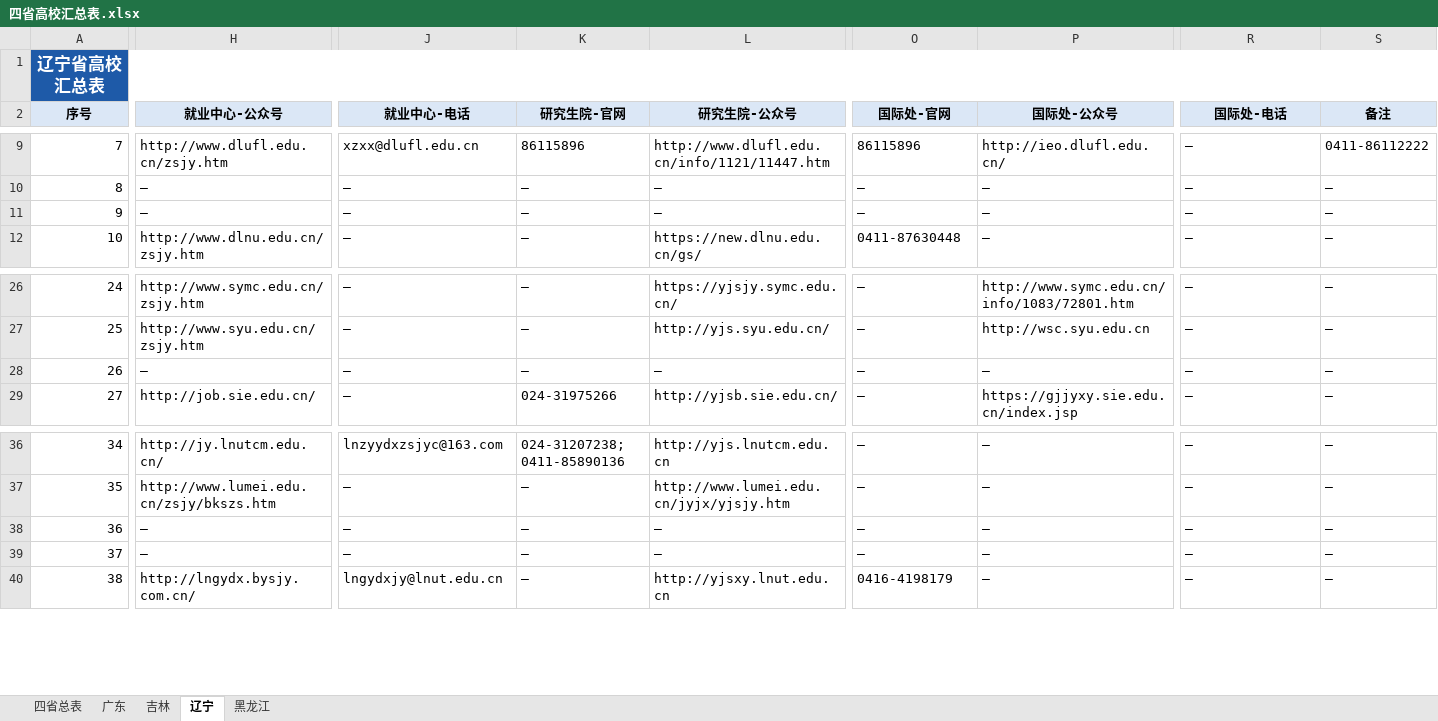
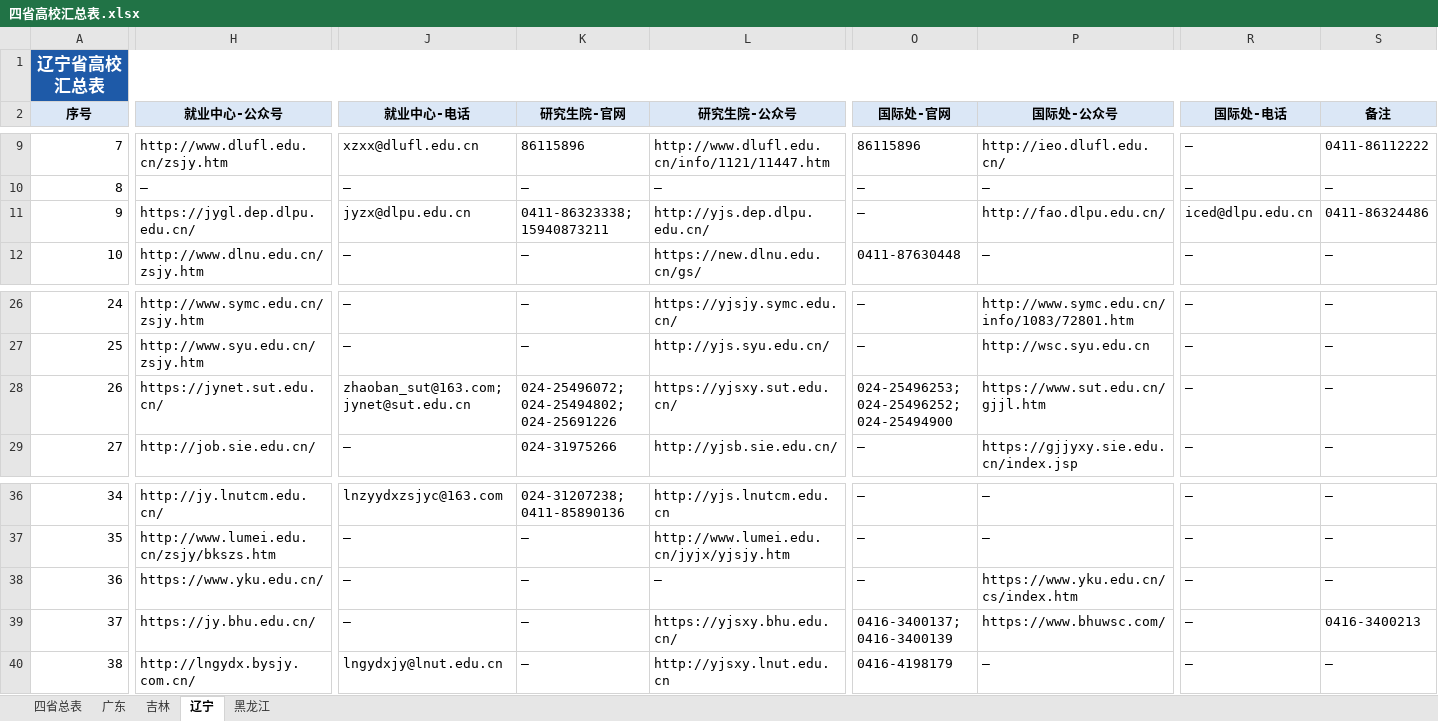
Before and after one commit to hy-xuan123/SA_UM_contact, an Excel workbook: dataset/四省高校汇总表.xlsx, sheet 辽宁, drawn as a sheet; only a part is shown, gaps mark what is left out; values as stored, in another font and other column widths than the file's, no borders; the diff covers the shown part only; the diff names each change by its address in the sheet, - before the commit and + after, or states it on an @@ line.

```diff
--- a/dataset/四省高校汇总表.xlsx (sheet 辽宁)
+++ b/dataset/四省高校汇总表.xlsx (sheet 辽宁)
-H11 (就业中心-公众号): —
+H11 (就业中心-公众号): https://jygl.dep.dlpu.edu.cn/
-J11 (就业中心-电话): —
+J11 (就业中心-电话): jyzx@dlpu.edu.cn
-K11 (研究生院-官网): —
+K11 (研究生院-官网): 0411-86323338; 15940873211
-L11 (研究生院-公众号): —
+L11 (研究生院-公众号): http://yjs.dep.dlpu.edu.cn/
-P11 (国际处-公众号): —
+P11 (国际处-公众号): http://fao.dlpu.edu.cn/
-R11 (国际处-电话): —
+R11 (国际处-电话): iced@dlpu.edu.cn
-S11 (备注): —
+S11 (备注): 0411-86324486
-H28 (就业中心-公众号): —
+H28 (就业中心-公众号): https://jynet.sut.edu.cn/
-J28 (就业中心-电话): —
+J28 (就业中心-电话): zhaoban_sut@163.com; jynet@sut.edu.cn
-K28 (研究生院-官网): —
+K28 (研究生院-官网): 024-25496072; 024-25494802; 024-25691226
-L28 (研究生院-公众号): —
+L28 (研究生院-公众号): https://yjsxy.sut.edu.cn/
-O28 (国际处-官网): —
+O28 (国际处-官网): 024-25496253; 024-25496252; 024-25494900
-P28 (国际处-公众号): —
+P28 (国际处-公众号): https://www.sut.edu.cn/gjjl.htm
-H38 (就业中心-公众号): —
+H38 (就业中心-公众号): https://www.yku.edu.cn/
-P38 (国际处-公众号): —
+P38 (国际处-公众号): https://www.yku.edu.cn/cs/index.htm
-H39 (就业中心-公众号): —
+H39 (就业中心-公众号): https://jy.bhu.edu.cn/
-L39 (研究生院-公众号): —
+L39 (研究生院-公众号): https://yjsxy.bhu.edu.cn/
-O39 (国际处-官网): —
+O39 (国际处-官网): 0416-3400137; 0416-3400139
-P39 (国际处-公众号): —
+P39 (国际处-公众号): https://www.bhuwsc.com/
-S39 (备注): —
+S39 (备注): 0416-3400213
```
Also changed, not shown: 1 edited cell elsewhere in this sheet, sheet 四省总表, sheet 广东, sheet 吉林, 14 other files.
